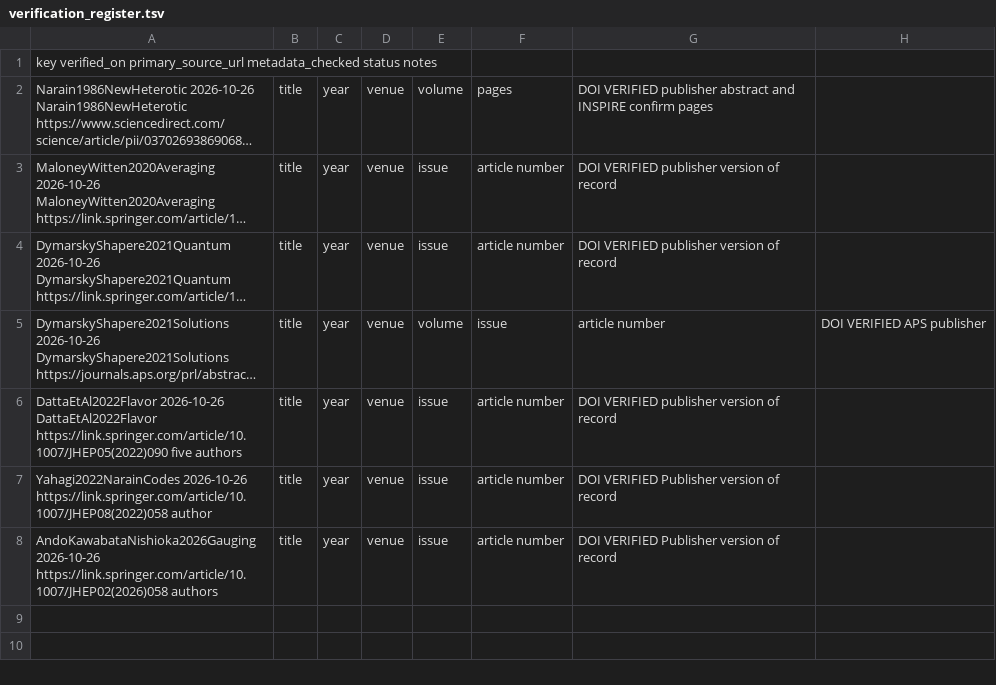
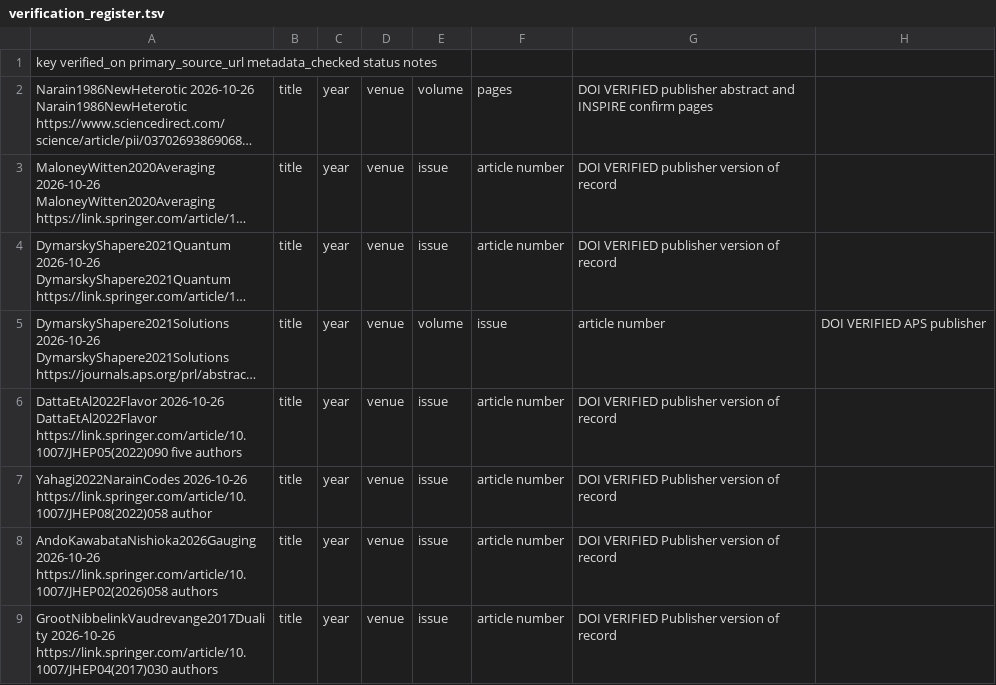
Before and after one commit to Arithmetic-Power-Geometry/Narain-Spectral-Extensions, a TSV file: reference/verification_register.tsv, drawn as a sheet; long unchanged cells end in ….

Commit message:
P06: append verified Narain duality source: reference/verification_register.tsv

```diff
--- a/reference/verification_register.tsv
+++ b/reference/verification_register.tsv
@@ -8 +8,2 @@ Yahagi2022NarainCodes	2026-10-26	https://link.springer.com/article/10.1007/JHEP0
 AndoKawabataNishioka2026Gauging	2026-10-26	https://link.springer.com/article/10.1007/JHEP02(2026)058	authors,title,year,venue,issue,article number,DOI	VERIFIED	Publisher version of record
+GrootNibbelinkVaudrevange2017Duality	2026-10-26	https://link.springer.com/article/10.1007/JHEP04(2017)030	authors,title,year,venue,issue,article number,DOI	VERIFIED	Publisher version of record
```
